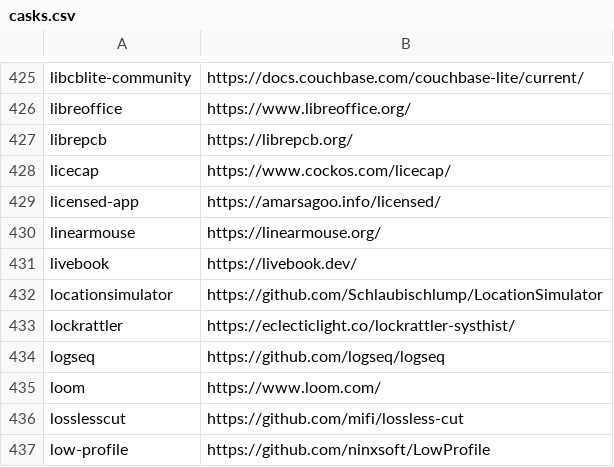
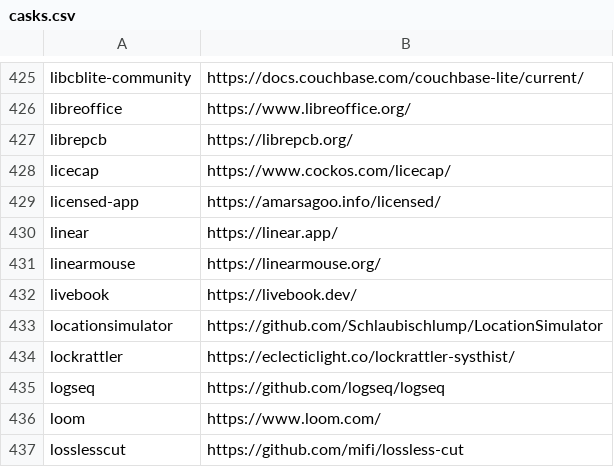
Before and after one commit to tinhkyaw/tinhkyaw, a CSV file: lists/casks.csv, drawn as a sheet; only a part is shown, gaps mark what is left out; the shorter side is filled out with more unchanged rows; the diff names each change by its address in the sheet, - before the commit and + after, or states it on an @@ line.

```diff
--- a/lists/casks.csv
+++ b/lists/casks.csv
+row 430: linear | https://linear.app/
```
Also changed, not shown: lists/casks_p.csv, 2 other files.
